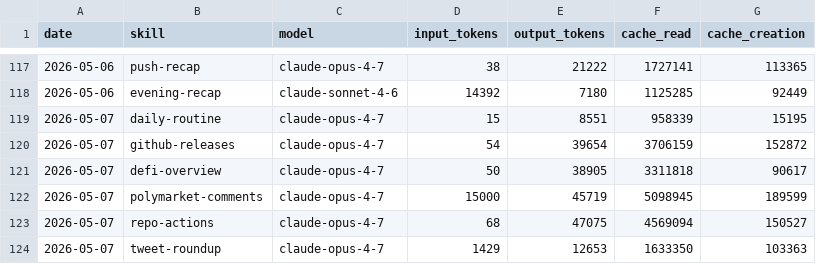
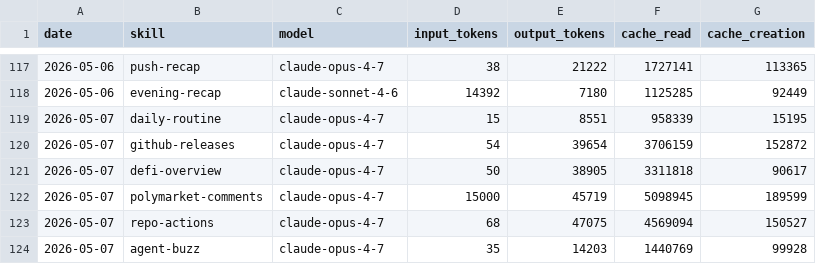
Before and after one commit to aeonfun/aeon, a CSV file: memory/token-usage.csv, drawn as a sheet; only a part is shown, gaps mark what is left out.

Commit message:
chore(agent-buzz): auto-commit 2026-05-07

```diff
--- a/memory/token-usage.csv
+++ b/memory/token-usage.csv
@@ -123,2 +123,2 @@ date,skill,model,input_tokens,output_tokens,cache_read,cache_creation
 2026-05-07,repo-actions,claude-opus-4-7,68,47075,4569094,150527
-2026-05-07,tweet-roundup,claude-opus-4-7,1429,12653,1633350,103363
+2026-05-07,agent-buzz,claude-opus-4-7,35,14203,1440769,99928
```
Also changed, not shown: 3 other files.
